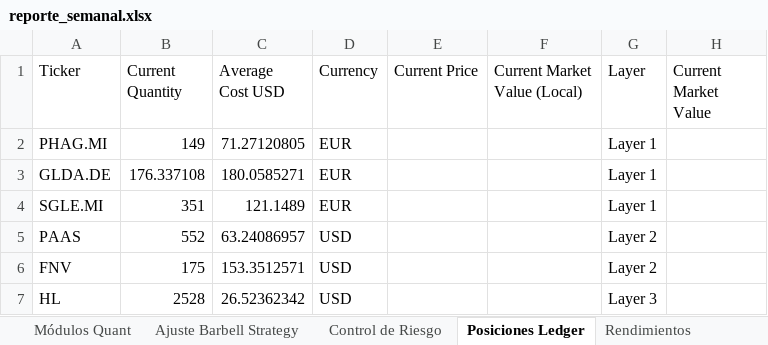
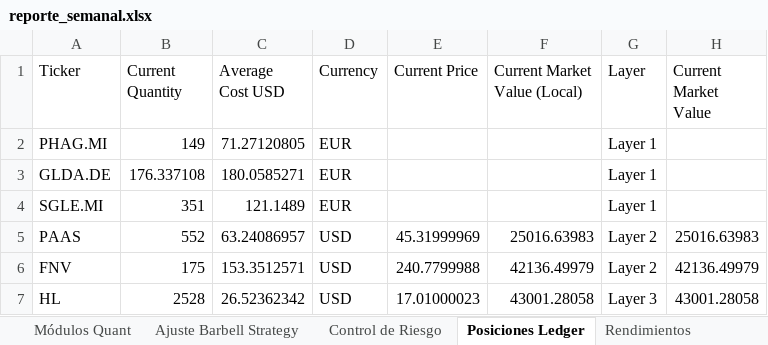
Before and after one commit to pseitler/River-Plate-Alpha, an Excel workbook: public/reporte_semanal.xlsx, sheet Posiciones Ledger, drawn as a sheet; values as stored, in another font and other column widths than the file's, no borders; the diff names each change by its address in the sheet, - before the commit and + after, or states it on an @@ line.

```diff
--- a/public/reporte_semanal.xlsx (sheet Posiciones Ledger)
+++ b/public/reporte_semanal.xlsx (sheet Posiciones Ledger)
-E5 (Current Price): (empty)
+E5 (Current Price): 45.31999969
-F5 (Current Market Value (Local)): (empty)
+F5 (Current Market Value (Local)): 25016.63983
-H5 (Current Market Value): (empty)
+H5 (Current Market Value): 25016.63983
-E6 (Current Price): (empty)
+E6 (Current Price): 240.7799988
-F6 (Current Market Value (Local)): (empty)
+F6 (Current Market Value (Local)): 42136.49979
-H6 (Current Market Value): (empty)
+H6 (Current Market Value): 42136.49979
-E7 (Current Price): (empty)
+E7 (Current Price): 17.01000023
-F7 (Current Market Value (Local)): (empty)
+F7 (Current Market Value (Local)): 43001.28058
-H7 (Current Market Value): (empty)
+H7 (Current Market Value): 43001.28058
```
Also changed, not shown: sheet Control de Riesgo, sheet Ajuste Barbell Strategy, sheet Rendimientos, sheet Módulos Quant, 1 other file.
